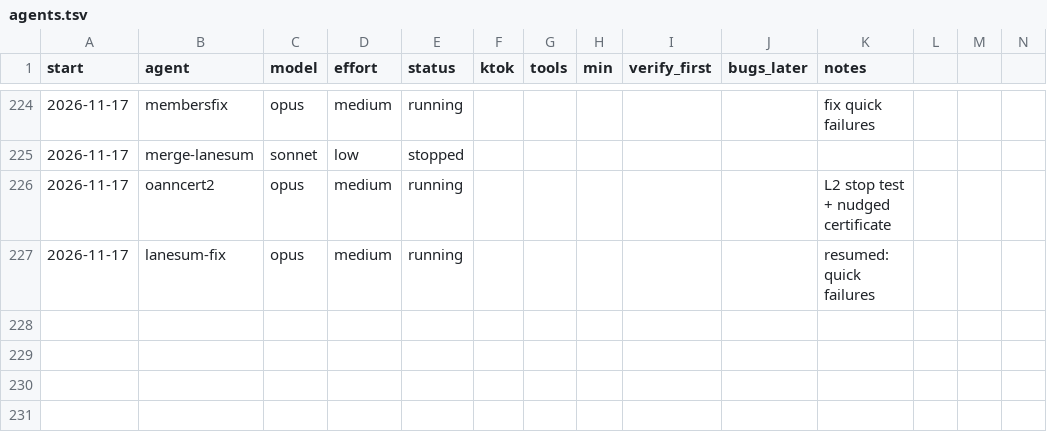
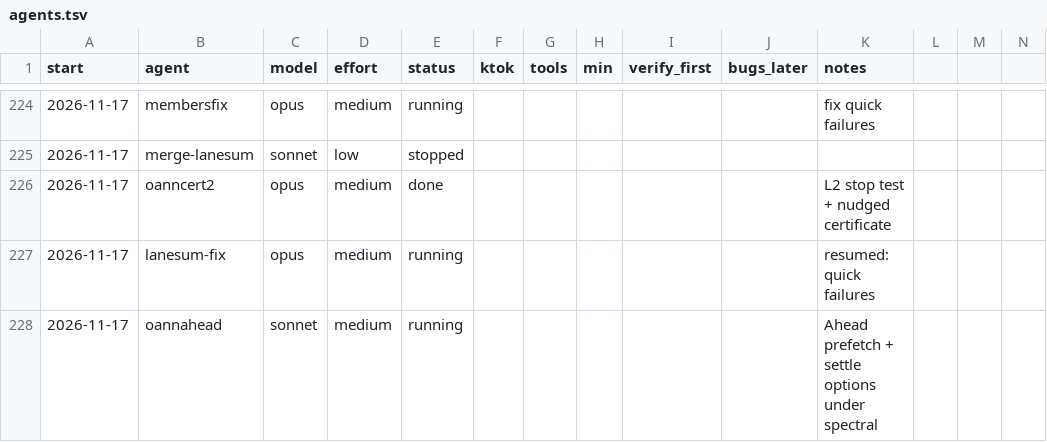
Before and after one commit to osarv/olang, a TSV file: agents.tsv, drawn as a sheet; only a part is shown, gaps mark what is left out; rows hold the shown columns only; the diff names each change by its address in the sheet, - before the commit and + after, or states it on an @@ line.

Commit message:
review notes 2026-11-17T01:15:33Z

```diff
--- a/agents.tsv
+++ b/agents.tsv
-E226 (status): running
+E226 (status): done
+row 228: 2026-11-17 | oannahead | sonnet | medium | running |  |  |  |  |  | Ahead prefetch + settle options under spectral
```
